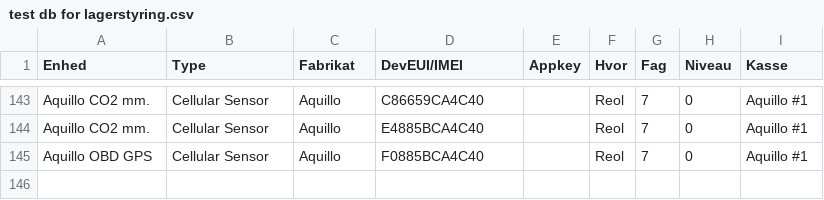
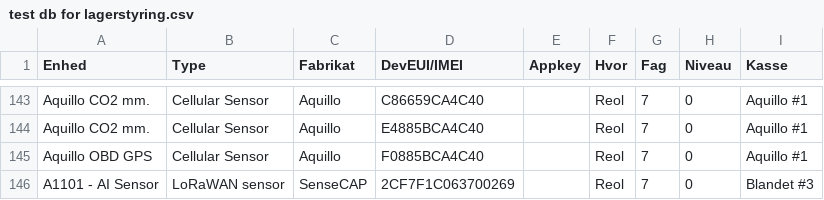
Before and after one commit to miniib/svg-files, a CSV file: test db for lagerstyring.csv, drawn as a sheet; only a part is shown, gaps mark what is left out.

Commit message:
Opdater lagerstyring CSV

```diff
--- a/test db for lagerstyring.csv
+++ b/test db for lagerstyring.csv
@@ -145 +145,2 @@ Aquillo CO2 mm.;Cellular Sensor;Aquillo;E4885BCA4C40;;Reol;7;0;Aquillo #1
 Aquillo OBD GPS;Cellular Sensor;Aquillo;F0885BCA4C40;;Reol;7;0;Aquillo #1
+A1101 - AI Sensor;LoRaWAN sensor;SenseCAP;2CF7F1C063700269;;Reol;7;0;Blandet #3
```
